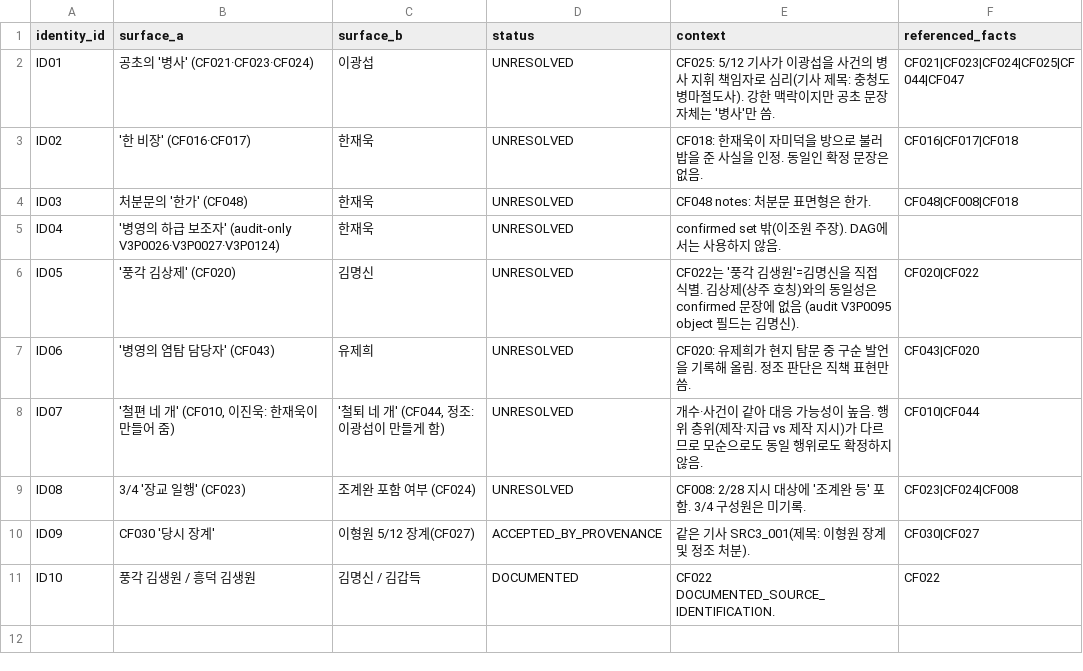
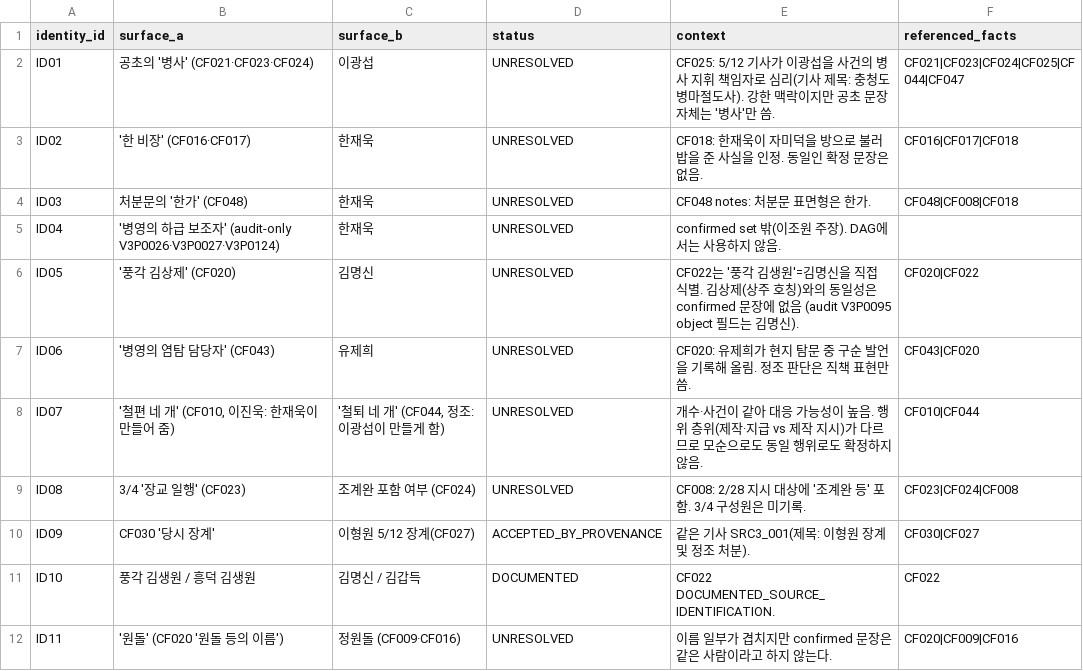
Before and after one commit to Leewonseol/GuSoon-Inference, a CSV file: output/clean/identity_register.csv, drawn as a sheet.

```diff
--- a/output/clean/identity_register.csv
+++ b/output/clean/identity_register.csv
@@ -11 +11,2 @@ ID09,CF030 '당시 장계',이형원 5/12 장계(CF027),ACCEPTED_BY_PROVENANCE,
 ID10,풍각 김생원 / 흥덕 김생원,김명신 / 김갑득,DOCUMENTED,CF022 DOCUMENTED_SOURCE_IDENTIFICATION.,CF022
+ID11,'원돌' (CF020 '원돌 등의 이름'),정원돌 (CF009·CF016),UNRESOLVED,이름 일부가 겹치지만 confirmed 문장은 같은 사람이라고 하지 않는다.,CF020|CF009|CF016
```
Also changed, not shown: output/clean/episode_nodes.csv, 19 other files.
